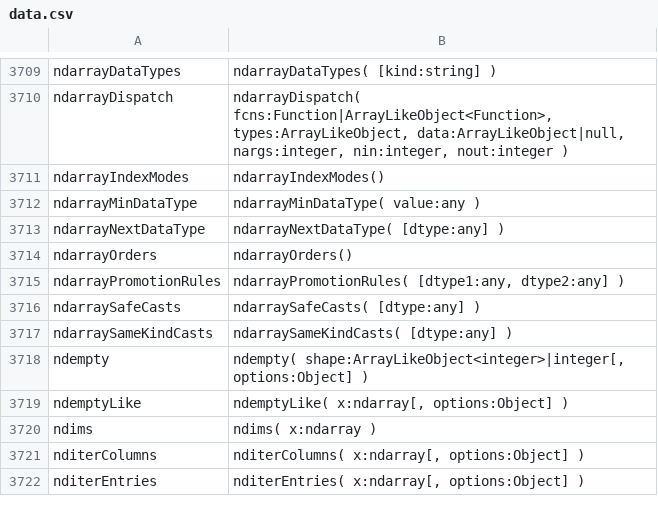
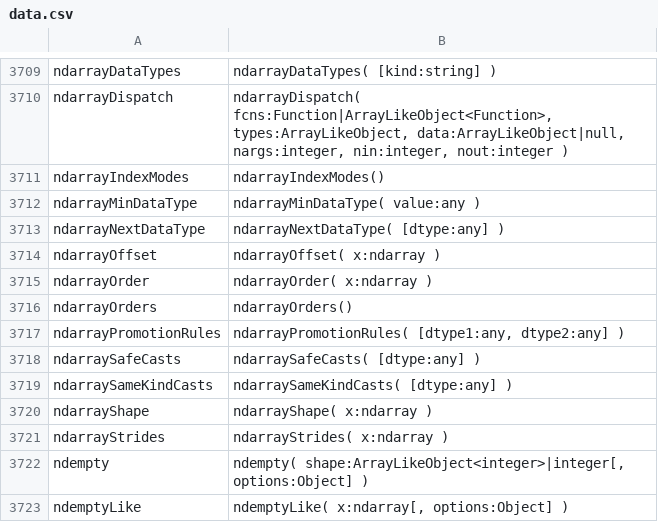
Before and after one commit to stdlib-js/repl, a CSV file: typed-signature/data/data.csv, drawn as a sheet; only a part is shown, gaps mark what is left out; the shorter side is filled out with more unchanged rows.

```diff
--- a/typed-signature/data/data.csv
+++ b/typed-signature/data/data.csv
@@ -3713,2 +3713,4 @@ ndarrayMinDataType,"ndarrayMinDataType( value:any )"
 ndarrayNextDataType,"ndarrayNextDataType( [dtype:any] )"
+ndarrayOffset,"ndarrayOffset( x:ndarray )"
+ndarrayOrder,"ndarrayOrder( x:ndarray )"
 ndarrayOrders,"ndarrayOrders()"
@@ -3717,2 +3719,4 @@ ndarraySafeCasts,"ndarraySafeCasts( [dtype:any] )"
 ndarraySameKindCasts,"ndarraySameKindCasts( [dtype:any] )"
+ndarrayShape,"ndarrayShape( x:ndarray )"
+ndarrayStrides,"ndarrayStrides( x:ndarray )"
 ndempty,"ndempty( shape:ArrayLikeObject<integer>|integer[, options:Object] )"
```
Also changed, not shown: info/data/data.csv, signature/data/data.csv, 7 other files.
